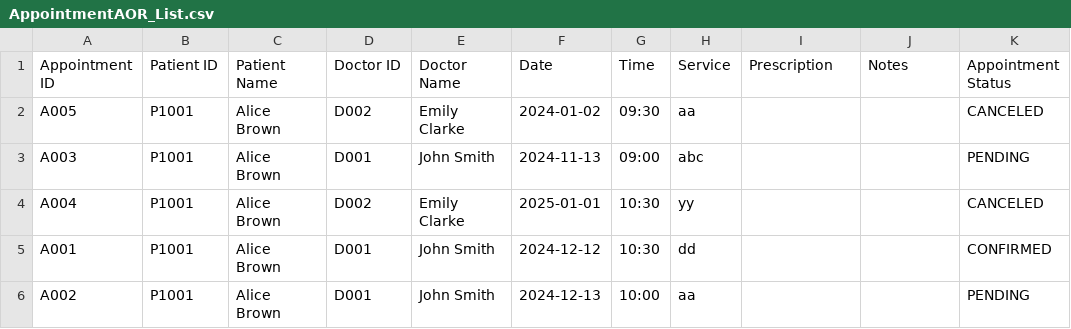
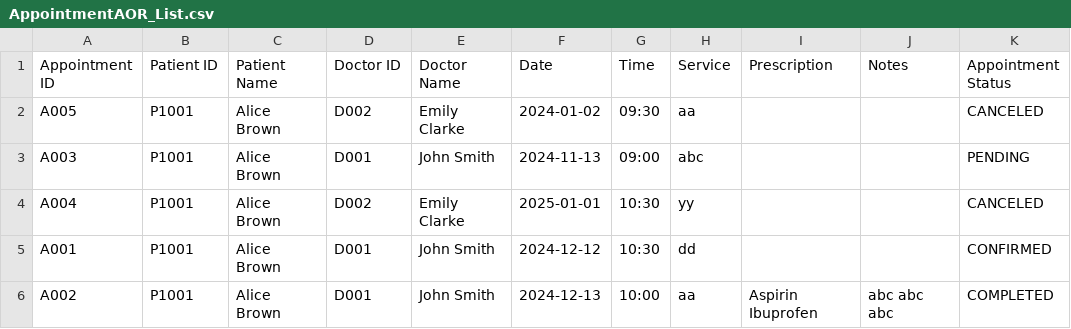
Before and after one commit to Nitecry7/SC2002-Java-Hospital-Management-System-Project, a CSV file: dump/AppointmentAOR_List.csv, drawn as a sheet.

```diff
--- a/dump/AppointmentAOR_List.csv
+++ b/dump/AppointmentAOR_List.csv
@@ -5,2 +5,2 @@ A004,P1001,Alice Brown,D002,Emily Clarke,2025-01-01,10:30,yy,,,CANCELED
 A001,P1001,Alice Brown,D001,John Smith,2024-12-12,10:30,dd,,,CONFIRMED
-A002,P1001,Alice Brown,D001,John Smith,2024-12-13,10:00,aa,,,PENDING
+A002,P1001,Alice Brown,D001,John Smith,2024-12-13,10:00,aa,Aspirin Ibuprofen ,abc abc abc,COMPLETED
```
Also changed, not shown: dump/Patient_List.csv, dump/Staff_List.csv, 10 other files.
